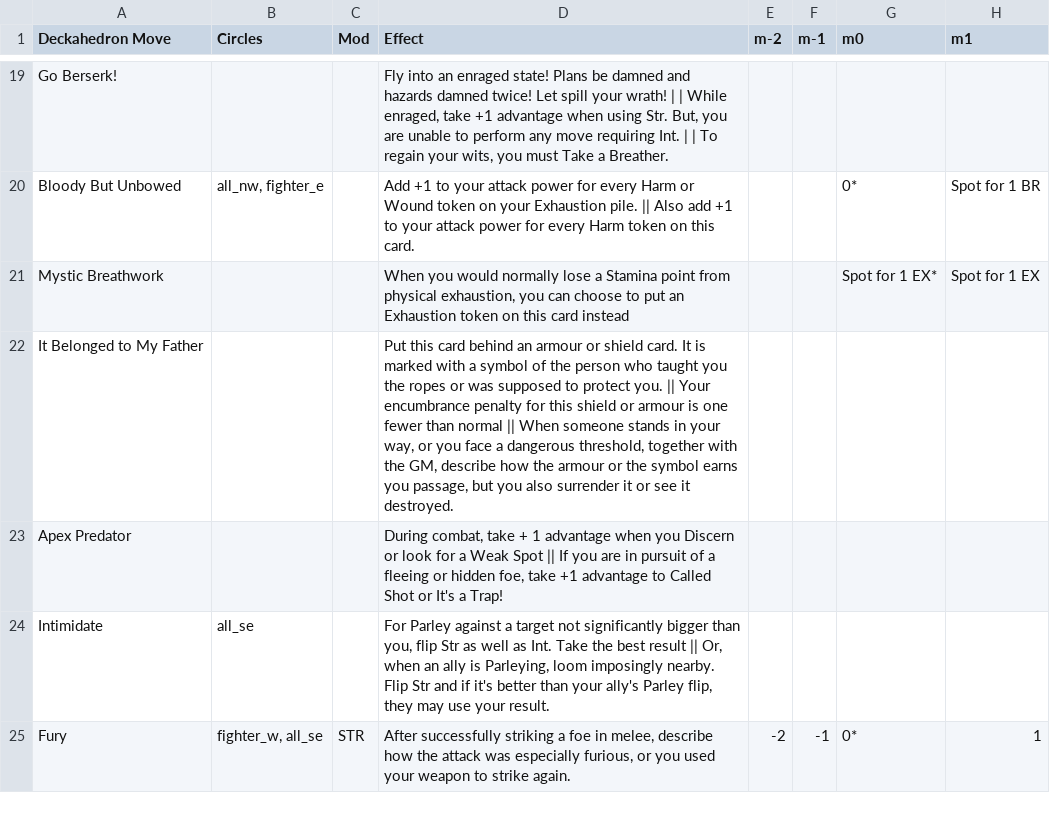
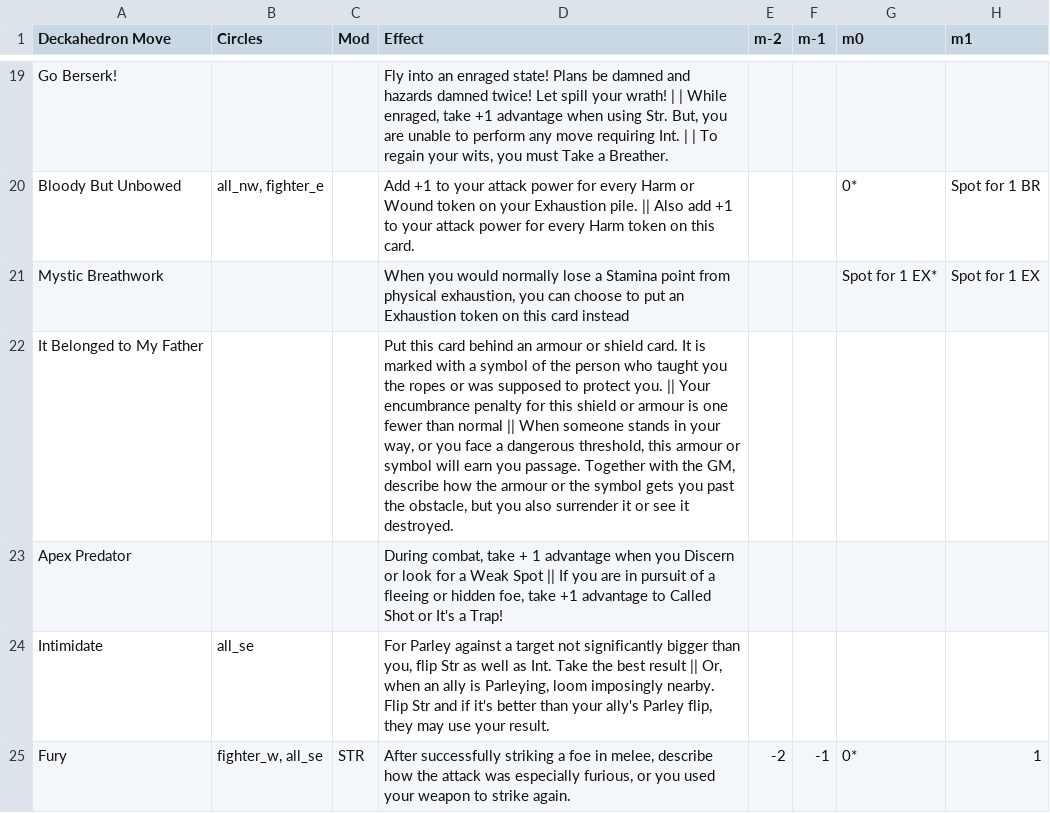
Before and after one commit to barbazul/1kfa, a CSV file: resolution_cards/character_move_sheet.csv, drawn as a sheet; only a part is shown, gaps mark what is left out; the diff covers the shown part only; the diff names each change by its address in the sheet, - before the commit and + after, or states it on an @@ line.

Commit message:
Make the grammar of the Apocalypse World inspired moves more readable
Former-commit-id: dd1a4874de9d416699b0d6981a43bba15d1970fd [formerly 28067b3f3a77ead11fc772f9ae379b15a97d785b]
Former-commit-id: 59e3bad5ef0e4ff918714121a7e73e4ed9b6995d

```diff
--- a/resolution_cards/character_move_sheet.csv
+++ b/resolution_cards/character_move_sheet.csv
-D22 (Effect): …dangerous threshold, together with the GM, describe how the armour or the symbol earns you passage, but you…
+D22 (Effect): …dangerous threshold, this armour or symbol will earn you passage. Together with the GM, describe how the armour or the symbol gets you past the obstacle, but you…
```
Also changed, not shown: 2 edited cells elsewhere in this file.
